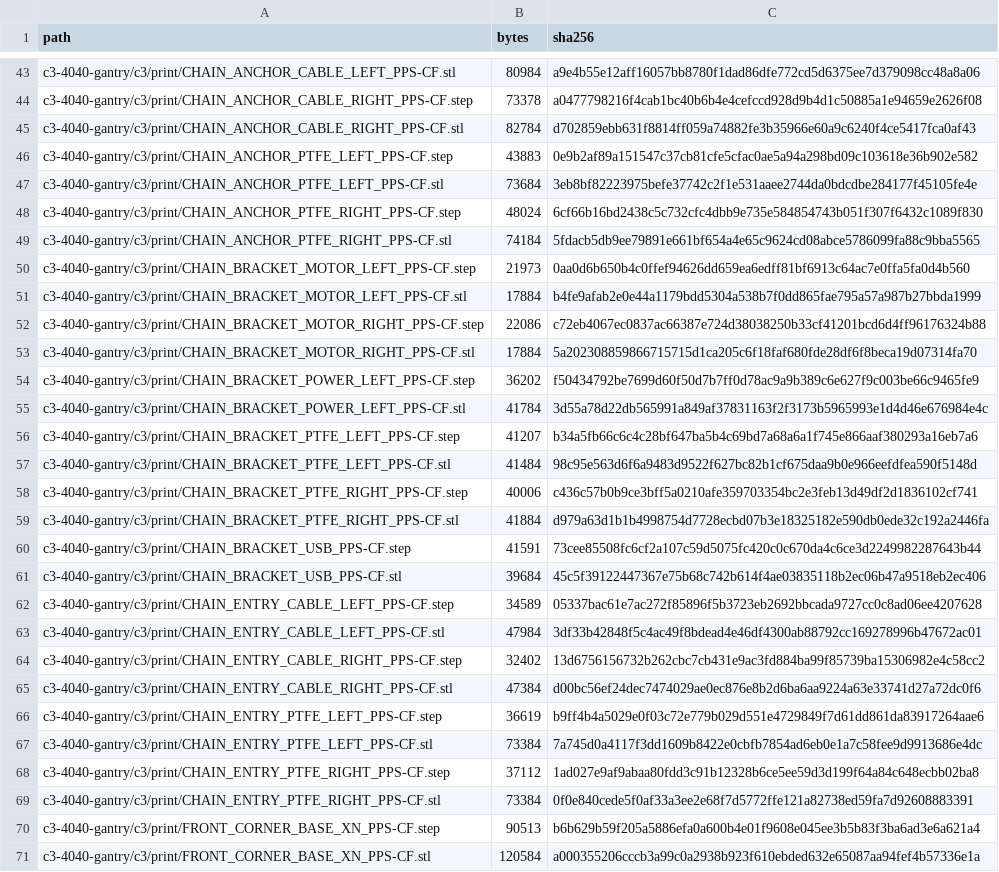
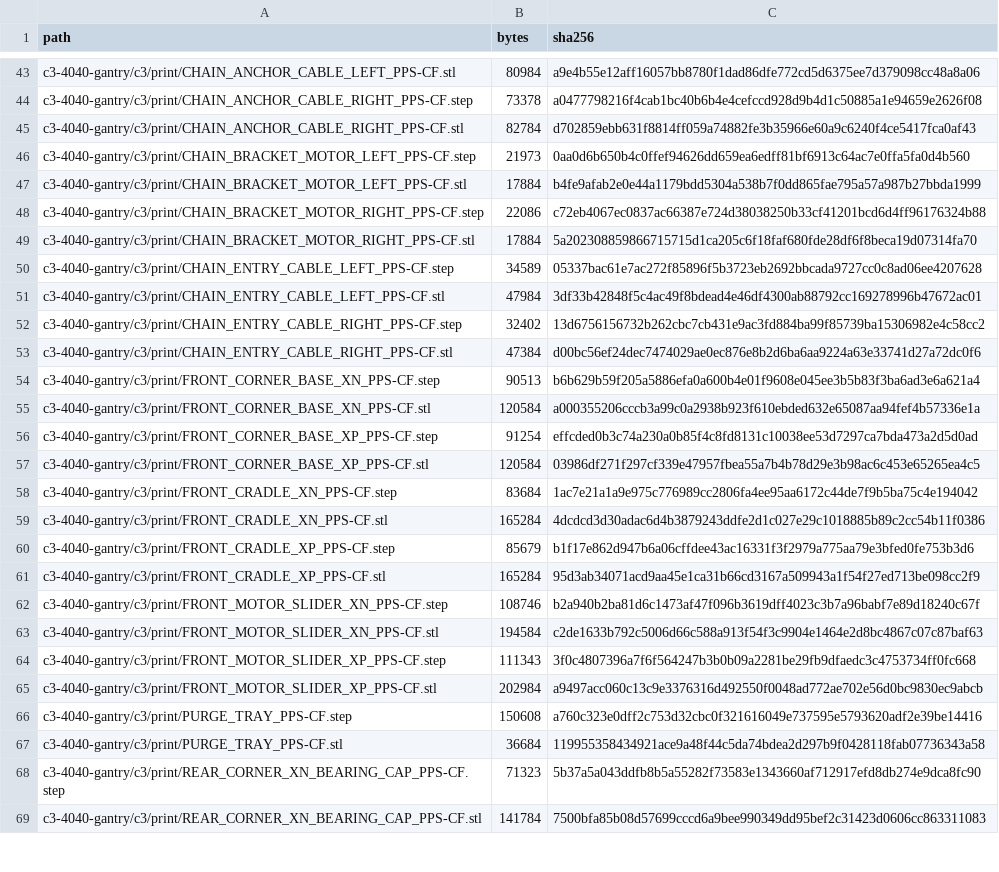
Before and after one commit to Tinman-FP/sovol-sv08-max, a TSV file: MANIFEST.tsv, drawn as a sheet; only a part is shown, gaps mark what is left out; the shorter side is filled out with more unchanged rows; the diff covers the shown part only.

```diff
--- a/MANIFEST.tsv
+++ b/MANIFEST.tsv
@@ -45,6 +45,2 @@ c3-4040-gantry/c3/print/CHAIN_ANCHOR_CABLE_RIGHT_PPS-CF.step	73378	a0477798216f4
 c3-4040-gantry/c3/print/CHAIN_ANCHOR_CABLE_RIGHT_PPS-CF.stl	82784	d702859ebb631f8814ff059a74882fe3b35966e60a9c6240f4ce5417fca0af43
-c3-4040-gantry/c3/print/CHAIN_ANCHOR_PTFE_LEFT_PPS-CF.step	43883	0e9b2af89a151547c37cb81cfe5cfac0ae5a94a298bd09c103618e36b902e582
-c3-4040-gantry/c3/print/CHAIN_ANCHOR_PTFE_LEFT_PPS-CF.stl	73684	3eb8bf82223975befe37742c2f1e531aaee2744da0bdcdbe284177f45105fe4e
-c3-4040-gantry/c3/print/CHAIN_ANCHOR_PTFE_RIGHT_PPS-CF.step	48024	6cf66b16bd2438c5c732cfc4dbb9e735e584854743b051f307f6432c1089f830
-c3-4040-gantry/c3/print/CHAIN_ANCHOR_PTFE_RIGHT_PPS-CF.stl	74184	5fdacb5db9ee79891e661bf654a4e65c9624cd08abce5786099fa88c9bba5565
 c3-4040-gantry/c3/print/CHAIN_BRACKET_MOTOR_LEFT_PPS-CF.step	21973	0aa0d6b650b4c0ffef94626dd659ea6edff81bf6913c64ac7e0ffa5fa0d4b560
@@ -53,10 +49,2 @@ c3-4040-gantry/c3/print/CHAIN_BRACKET_MOTOR_RIGHT_PPS-CF.step	22086	c72eb4067ec0
 c3-4040-gantry/c3/print/CHAIN_BRACKET_MOTOR_RIGHT_PPS-CF.stl	17884	5a202308859866715715d1ca205c6f18faf680fde28df6f8beca19d07314fa70
-c3-4040-gantry/c3/print/CHAIN_BRACKET_POWER_LEFT_PPS-CF.step	36202	f50434792be7699d60f50d7b7ff0d78ac9a9b389c6e627f9c003be66c9465fe9
-c3-4040-gantry/c3/print/CHAIN_BRACKET_POWER_LEFT_PPS-CF.stl	41784	3d55a78d22db565991a849af37831163f2f3173b5965993e1d4d46e676984e4c
-c3-4040-gantry/c3/print/CHAIN_BRACKET_PTFE_LEFT_PPS-CF.step	41207	b34a5fb66c6c4c28bf647ba5b4c69bd7a68a6a1f745e866aaf380293a16eb7a6
-c3-4040-gantry/c3/print/CHAIN_BRACKET_PTFE_LEFT_PPS-CF.stl	41484	98c95e563d6f6a9483d9522f627bc82b1cf675daa9b0e966eefdfea590f5148d
-c3-4040-gantry/c3/print/CHAIN_BRACKET_PTFE_RIGHT_PPS-CF.step	40006	c436c57b0b9ce3bff5a0210afe359703354bc2e3feb13d49df2d1836102cf741
-c3-4040-gantry/c3/print/CHAIN_BRACKET_PTFE_RIGHT_PPS-CF.stl	41884	d979a63d1b1b4998754d7728ecbd07b3e18325182e590db0ede32c192a2446fa
-c3-4040-gantry/c3/print/CHAIN_BRACKET_USB_PPS-CF.step	41591	73cee85508fc6cf2a107c59d5075fc420c0c670da4c6ce3d2249982287643b44
-c3-4040-gantry/c3/print/CHAIN_BRACKET_USB_PPS-CF.stl	39684	45c5f39122447367e75b68c742b614f4ae03835118b2ec06b47a9518eb2ec406
 c3-4040-gantry/c3/print/CHAIN_ENTRY_CABLE_LEFT_PPS-CF.step	34589	05337bac61e7ac272f85896f5b3723eb2692bbcada9727cc0c8ad06ee4207628
@@ -65,6 +53,2 @@ c3-4040-gantry/c3/print/CHAIN_ENTRY_CABLE_RIGHT_PPS-CF.step	32402	13d6756156732b
 c3-4040-gantry/c3/print/CHAIN_ENTRY_CABLE_RIGHT_PPS-CF.stl	47384	d00bc56ef24dec7474029ae0ec876e8b2d6ba6aa9224a63e33741d27a72dc0f6
-c3-4040-gantry/c3/print/CHAIN_ENTRY_PTFE_LEFT_PPS-CF.step	36619	b9ff4b4a5029e0f03c72e779b029d551e4729849f7d61dd861da83917264aae6
-c3-4040-gantry/c3/print/CHAIN_ENTRY_PTFE_LEFT_PPS-CF.stl	73384	7a745d0a4117f3dd1609b8422e0cbfb7854ad6eb0e1a7c58fee9d9913686e4dc
-c3-4040-gantry/c3/print/CHAIN_ENTRY_PTFE_RIGHT_PPS-CF.step	37112	1ad027e9af9abaa80fdd3c91b12328b6ce5ee59d3d199f64a84c648ecbb02ba8
-c3-4040-gantry/c3/print/CHAIN_ENTRY_PTFE_RIGHT_PPS-CF.stl	73384	0f0e840cede5f0af33a3ee2e68f7d5772ffe121a82738ed59fa7d92608883391
 c3-4040-gantry/c3/print/FRONT_CORNER_BASE_XN_PPS-CF.step	90513	b6b629b59f205a5886efa0a600b4e01f9608e045ee3b5b83f3ba6ad3e6a621a4
```
Also changed, not shown: 2 added rows, 10 removed rows and 58 edited cells elsewhere in this file, 58 other files.
